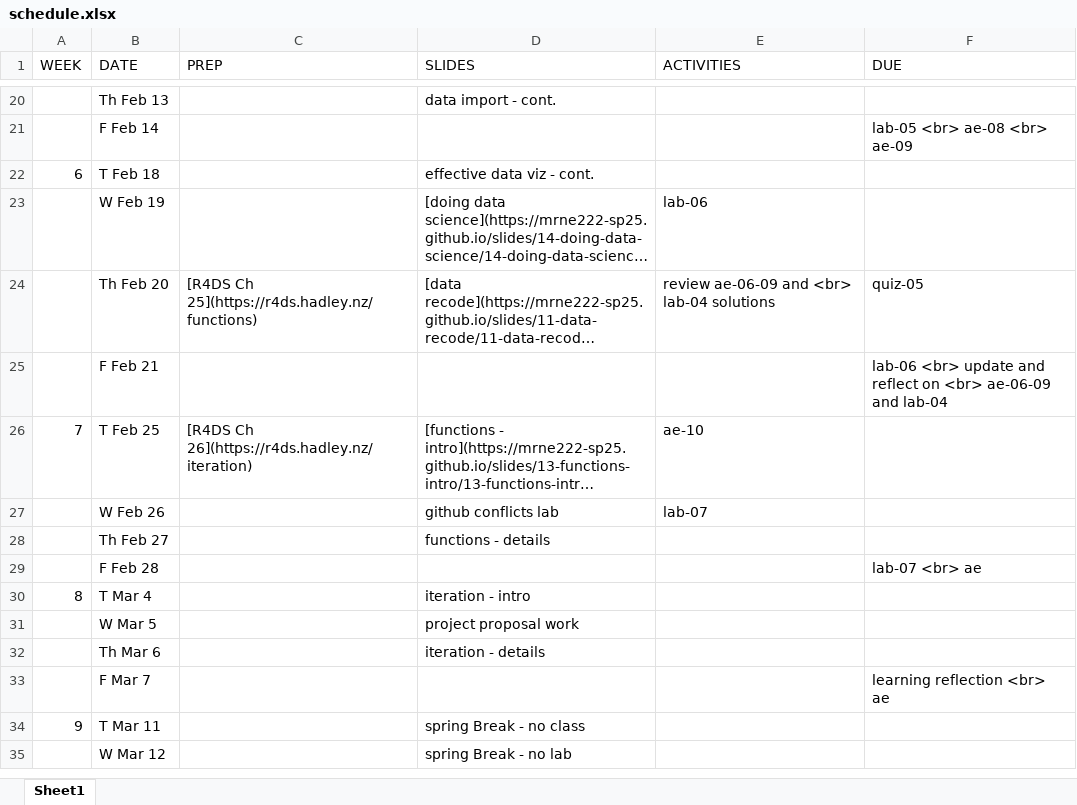
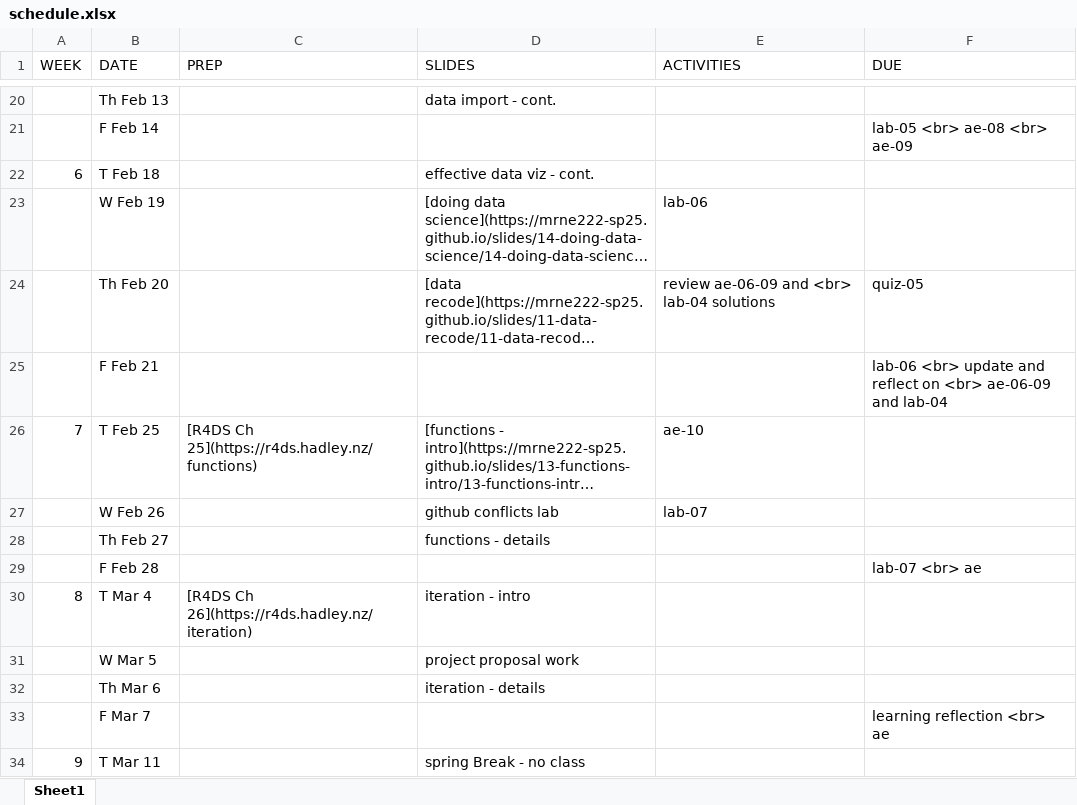
Before and after one commit to MRNE222-sp25/website, an Excel workbook: schedule.xlsx, sheet Sheet1, drawn as a sheet; only a part is shown, gaps mark what is left out; the shorter side is filled out with more unchanged rows; long unchanged cells end in …; values as stored, in another font and other column widths than the file's, no borders; the diff names each change by its address in the sheet, - before the commit and + after, or states it on an @@ line.

Commit message:
update schedule

```diff
--- a/schedule.xlsx (sheet Sheet1)
+++ b/schedule.xlsx (sheet Sheet1)
-C24 (PREP): [R4DS Ch 25](https://r4ds.hadley.nz/functions)
+C24 (PREP): (empty)
-C26 (PREP): [R4DS Ch 26](https://r4ds.hadley.nz/iteration)
+C26 (PREP): [R4DS Ch 25](https://r4ds.hadley.nz/functions)
-C30 (PREP): (empty)
+C30 (PREP): [R4DS Ch 26](https://r4ds.hadley.nz/iteration)
```
Also changed, not shown: 4 other files.
